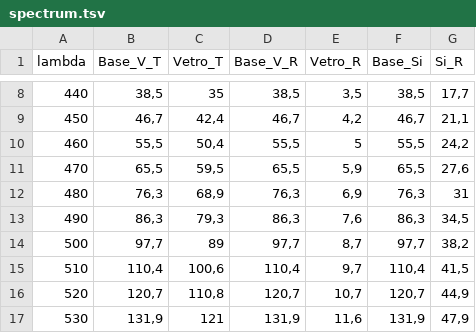
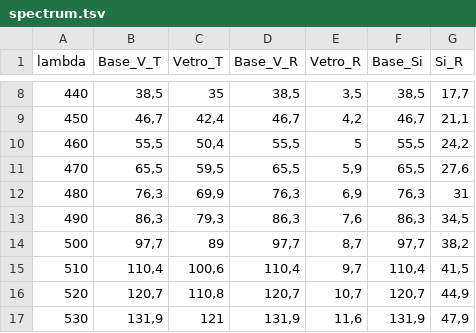
Before and after one commit to mauroghira/lab3, a TSV file: materia/spectrum.tsv, drawn as a sheet; only a part is shown, gaps mark what is left out; the diff covers the shown part only.

```diff
--- a/materia/spectrum.tsv
+++ b/materia/spectrum.tsv
@@ -11,3 +11,3 @@ lambda	Base_V_T	Vetro_T	Base_V_R	Vetro_R	Base_Si	Si_R
 470	65,5	59,5	65,5	5,9	65,5	27,6
-480	76,3	68,9	76,3	6,9	76,3	31
+480	76,3	69,9	76,3	6,9	76,3	31
 490	86,3	79,3	86,3	7,6	86,3	34,5
```
Also changed, not shown: 26 edited cells elsewhere in this file.
